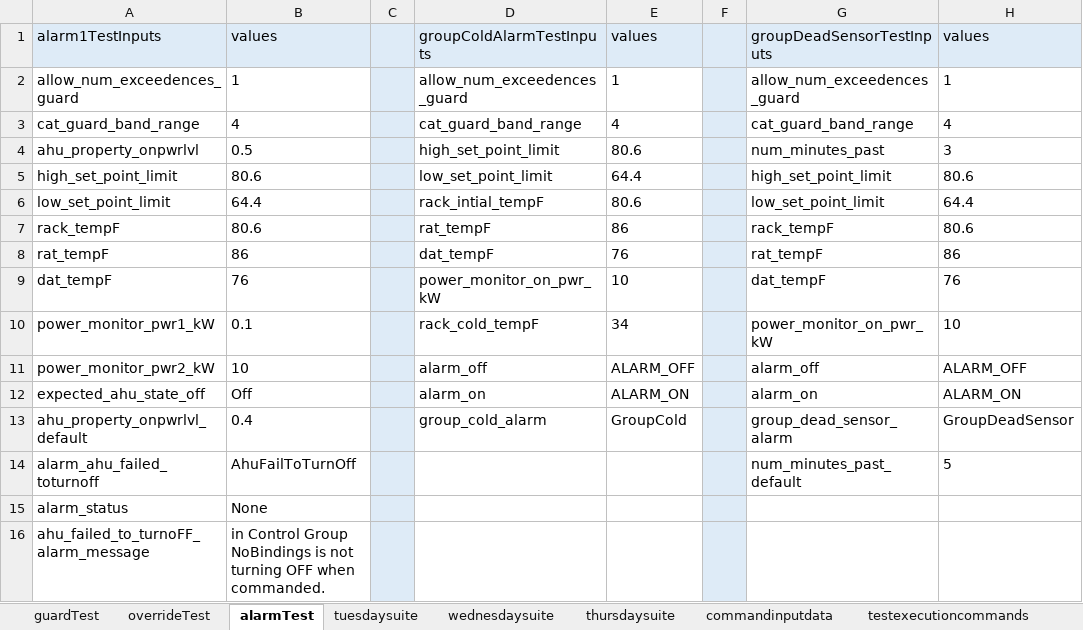
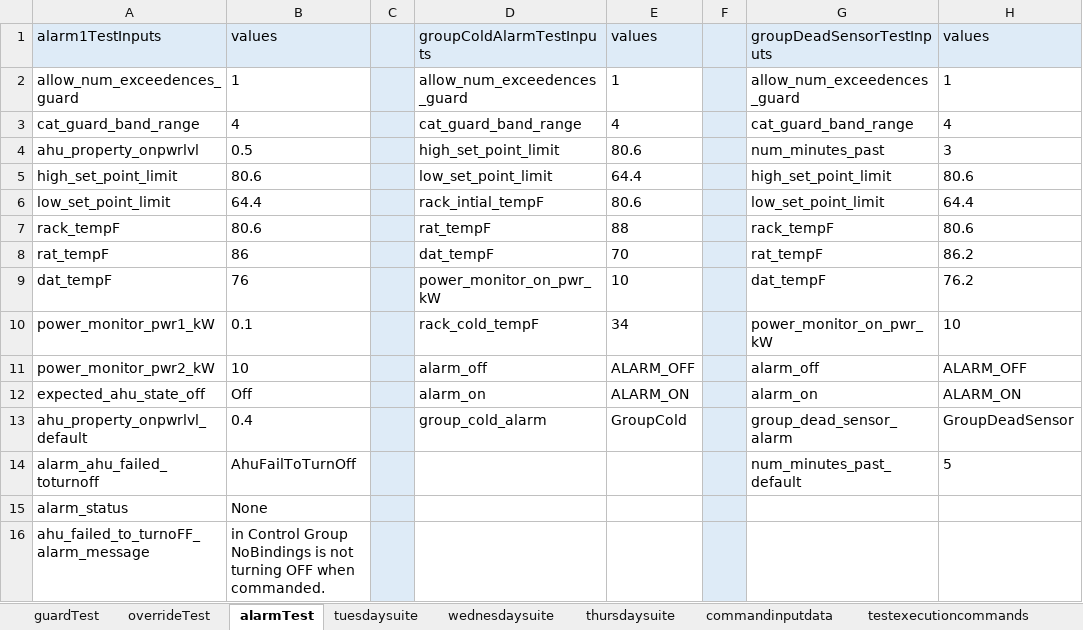
Before and after one commit to ananiac/AuQA, an Excel workbook: Inputs/testInputs.xlsx, sheet alarmTest, drawn as a sheet; values as stored, in another font and other column widths than the file's, no borders; the diff names each change by its address in the sheet, - before the commit and + after, or states it on an @@ line.

Commit message:
'AuQA101_groupCold_rat88_dat70'

```diff
--- a/Inputs/testInputs.xlsx (sheet alarmTest)
+++ b/Inputs/testInputs.xlsx (sheet alarmTest)
-E7: 86
+E7: 88
-E8: 76
+E8: 70
-H8: 86
+H8: 86.2
-H9: 76
+H9: 76.2
```
